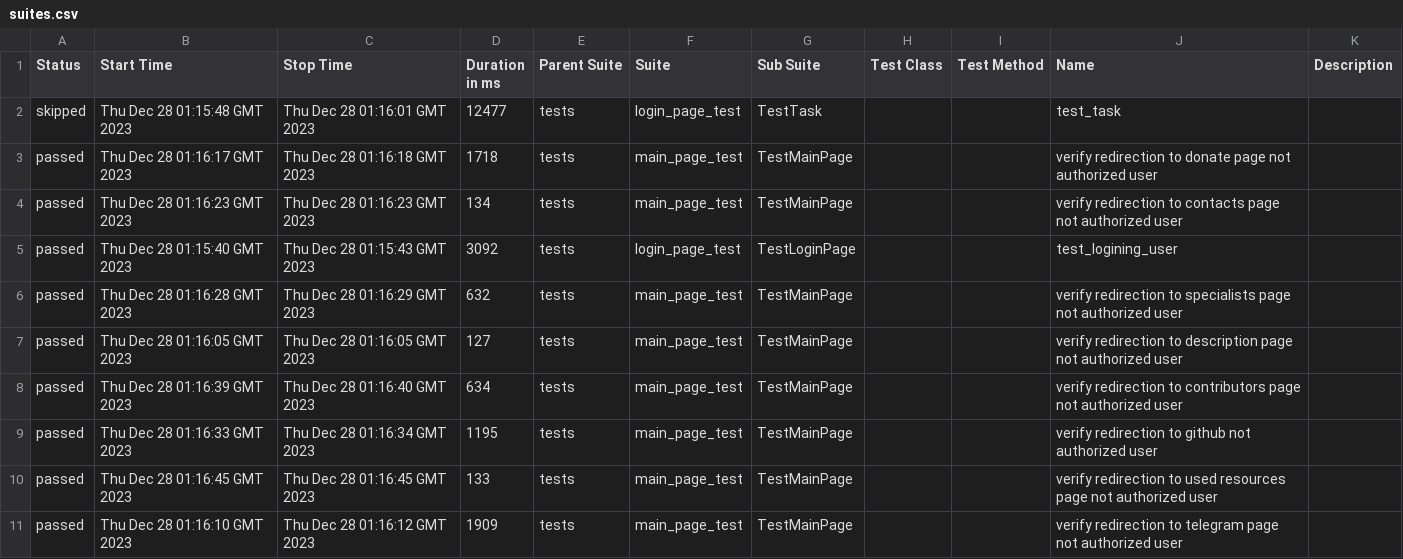
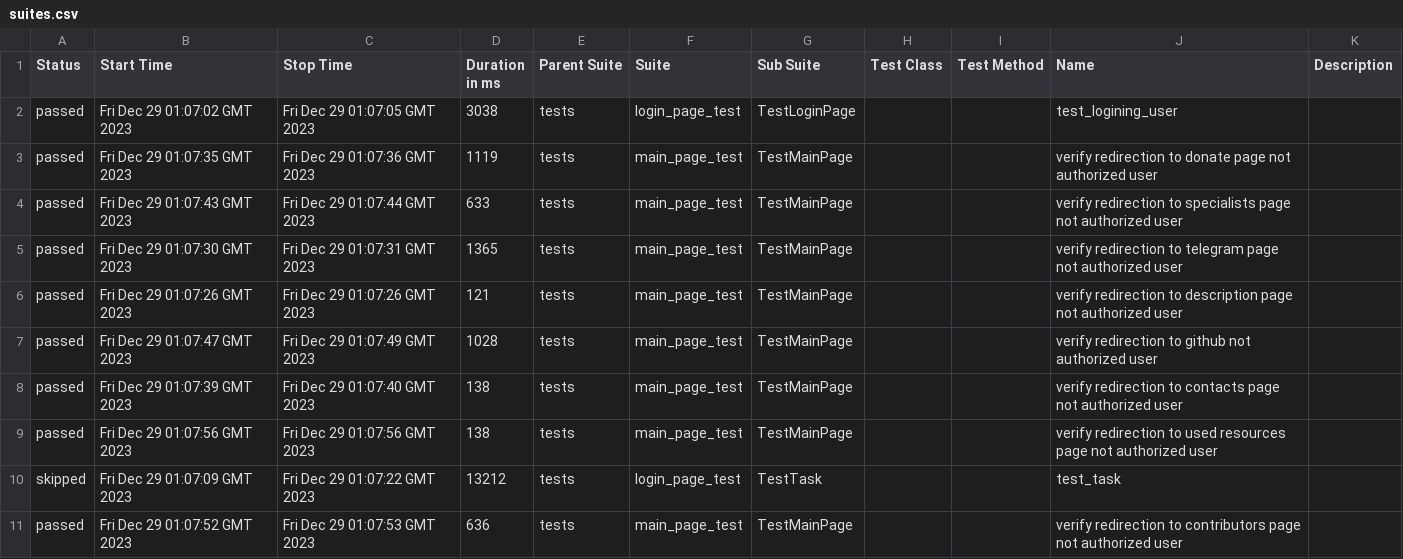
Before and after one commit to crlinm/brainup_auto-tests-python, a CSV file: data/suites.csv, drawn as a sheet.

Commit message:
Deploying to gh-pages from @ crlinm/brainup_auto-tests-python@940ef1e035a3a838c65035e1a8504ba69e95a604 🚀

```diff
--- a/data/suites.csv
+++ b/data/suites.csv
@@ -1,11 +1,11 @@
 "Status","Start Time","Stop Time","Duration in ms","Parent Suite","Suite","Sub Suite","Test Class","Test Method","Name","Description"
-"skipped","Thu Dec 28 01:15:48 GMT 2023","Thu Dec 28 01:16:01 GMT 2023","12477","tests","login_page_test","TestTask","","","test_task",""
-"passed","Thu Dec 28 01:16:17 GMT 2023","Thu Dec 28 01:16:18 GMT 2023","1718","tests","main_page_test","TestMainPage","","","verify redirection to donate page not authorized user",""
-"passed","Thu Dec 28 01:16:23 GMT 2023","Thu Dec 28 01:16:23 GMT 2023","134","tests","main_page_test","TestMainPage","","","verify redirection to contacts page not authorized user",""
-"passed","Thu Dec 28 01:15:40 GMT 2023","Thu Dec 28 01:15:43 GMT 2023","3092","tests","login_page_test","TestLoginPage","","","test_logining_user",""
-"passed","Thu Dec 28 01:16:28 GMT 2023","Thu Dec 28 01:16:29 GMT 2023","632","tests","main_page_test","TestMainPage","","","verify redirection to specialists page not authorized user",""
-"passed","Thu Dec 28 01:16:05 GMT 2023","Thu Dec 28 01:16:05 GMT 2023","127","tests","main_page_test","TestMainPage","","","verify redirection to description page not authorized user",""
-"passed","Thu Dec 28 01:16:39 GMT 2023","Thu Dec 28 01:16:40 GMT 2023","634","tests","main_page_test","TestMainPage","","","verify redirection to contributors page not authorized user",""
-"passed","Thu Dec 28 01:16:33 GMT 2023","Thu Dec 28 01:16:34 GMT 2023","1195","tests","main_page_test","TestMainPage","","","verify redirection to github not authorized user",""
-"passed","Thu Dec 28 01:16:45 GMT 2023","Thu Dec 28 01:16:45 GMT 2023","133","tests","main_page_test","TestMainPage","","","verify redirection to used resources page not authorized user",""
-"passed","Thu Dec 28 01:16:10 GMT 2023","Thu Dec 28 01:16:12 GMT 2023","1909","tests","main_page_test","TestMainPage","","","verify redirection to telegram page not authorized user",""
+"passed","Fri Dec 29 01:07:02 GMT 2023","Fri Dec 29 01:07:05 GMT 2023","3038","tests","login_page_test","TestLoginPage","","","test_logining_user",""
+"passed","Fri Dec 29 01:07:35 GMT 2023","Fri Dec 29 01:07:36 GMT 2023","1119","tests","main_page_test","TestMainPage","","","verify redirection to donate page not authorized user",""
+"passed","Fri Dec 29 01:07:43 GMT 2023","Fri Dec 29 01:07:44 GMT 2023","633","tests","main_page_test","TestMainPage","","","verify redirection to specialists page not authorized user",""
+"passed","Fri Dec 29 01:07:30 GMT 2023","Fri Dec 29 01:07:31 GMT 2023","1365","tests","main_page_test","TestMainPage","","","verify redirection to telegram page not authorized user",""
+"passed","Fri Dec 29 01:07:26 GMT 2023","Fri Dec 29 01:07:26 GMT 2023","121","tests","main_page_test","TestMainPage","","","verify redirection to description page not authorized user",""
+"passed","Fri Dec 29 01:07:47 GMT 2023","Fri Dec 29 01:07:49 GMT 2023","1028","tests","main_page_test","TestMainPage","","","verify redirection to github not authorized user",""
+"passed","Fri Dec 29 01:07:39 GMT 2023","Fri Dec 29 01:07:40 GMT 2023","138","tests","main_page_test","TestMainPage","","","verify redirection to contacts page not authorized user",""
+"passed","Fri Dec 29 01:07:56 GMT 2023","Fri Dec 29 01:07:56 GMT 2023","138","tests","main_page_test","TestMainPage","","","verify redirection to used resources page not authorized user",""
+"skipped","Fri Dec 29 01:07:09 GMT 2023","Fri Dec 29 01:07:22 GMT 2023","13212","tests","login_page_test","TestTask","","","test_task",""
+"passed","Fri Dec 29 01:07:52 GMT 2023","Fri Dec 29 01:07:53 GMT 2023","636","tests","main_page_test","TestMainPage","","","verify redirection to contributors page not authorized user",""
```
Also changed, not shown: 45 other files.
